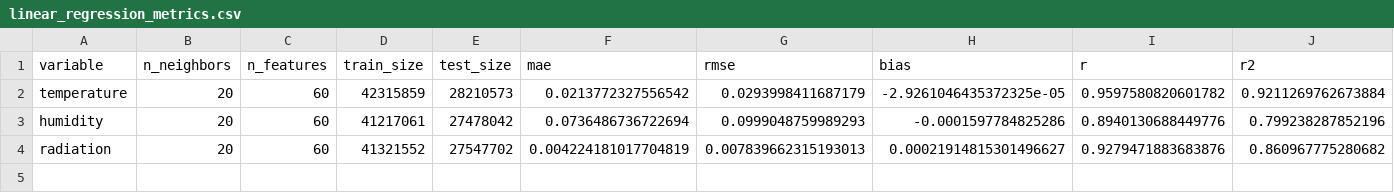
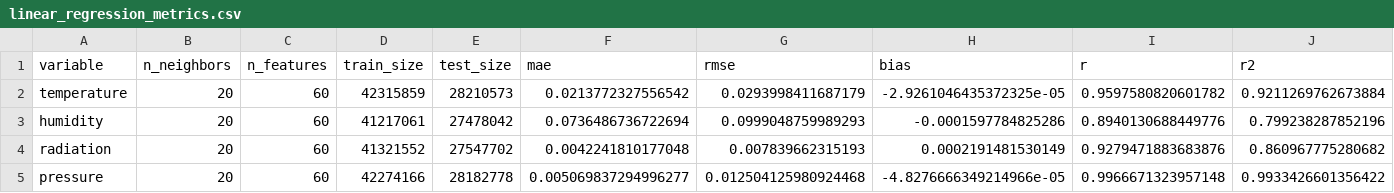
Before and after one commit to NortonRicardo/analysis-climate-, a CSV file: train/linear_regression/results/linear_regression_metrics.csv, drawn as a sheet.

```diff
--- a/train/linear_regression/results/linear_regression_metrics.csv
+++ b/train/linear_regression/results/linear_regression_metrics.csv
@@ -3,2 +3,3 @@ temperature,20,60,42315859,28210573,0.0213772327556542,0.0293998411687179,-2.926
 humidity,20,60,41217061,27478042,0.0736486736722694,0.0999048759989293,-0.0001597784825286,0.8940130688449776,0.799238287852196
-radiation,20,60,41321552,27547702,0.004224181017704819,0.007839662315193013,0.00021914815301496627,0.9279471883683876,0.860967775280682
+radiation,20,60,41321552,27547702,0.0042241810177048,0.007839662315193,0.0002191481530149,0.9279471883683876,0.860967775280682
+pressure,20,60,42274166,28182778,0.005069837294996277,0.012504125980924468,-4.8276666349214966e-05,0.9966671323957148,0.9933426601356422
```
Also changed, not shown: train/neighbors/results/neighbors_metrics.csv, 6 other files.
